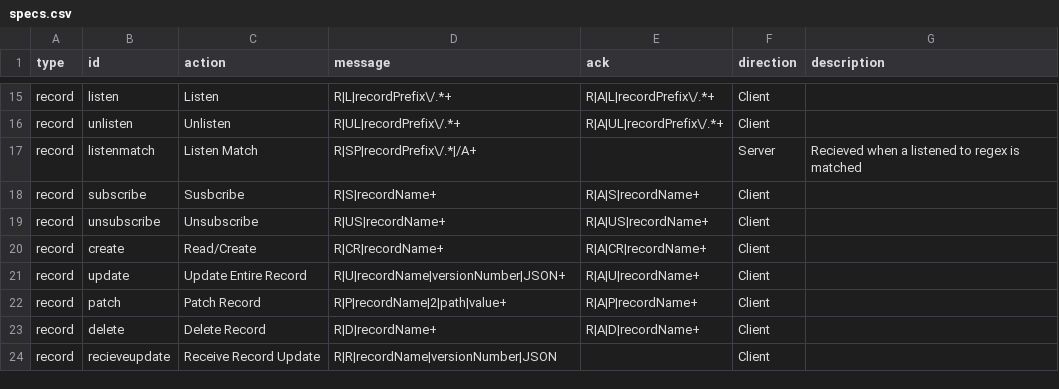
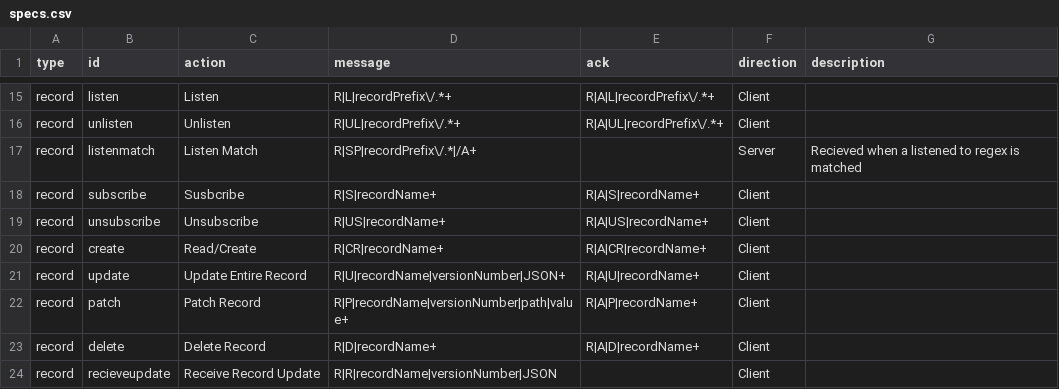
Before and after one commit to erseler/deepstream.io-website, a CSV file: data/specs.csv, drawn as a sheet; only a part is shown, gaps mark what is left out.

Commit message:
Fixing message spec incorrect data

```diff
--- a/data/specs.csv
+++ b/data/specs.csv
@@ -21,3 +21,3 @@ record,create,Read/Create,R|CR|recordName+,R|A|CR|recordName+,Client,
 record,update,Update Entire Record,R|U|recordName|versionNumber|JSON+,R|A|U|recordName+,Client,
-record,patch,Patch Record,R|P|recordName|2|path|value+,R|A|P|recordName+,Client,
+record,patch,Patch Record,R|P|recordName|versionNumber|path|value+,R|A|P|recordName+,Client,
 record,delete,Delete Record,R|D|recordName+,R|A|D|recordName+,Client,
```
